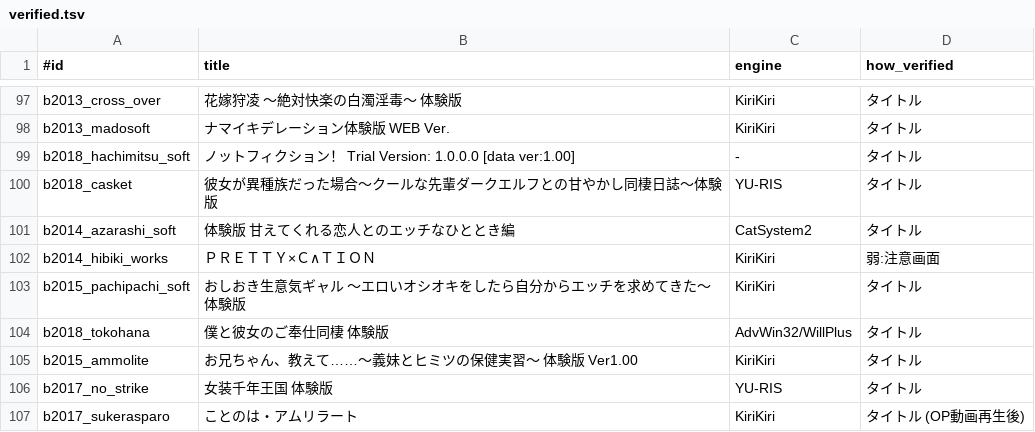
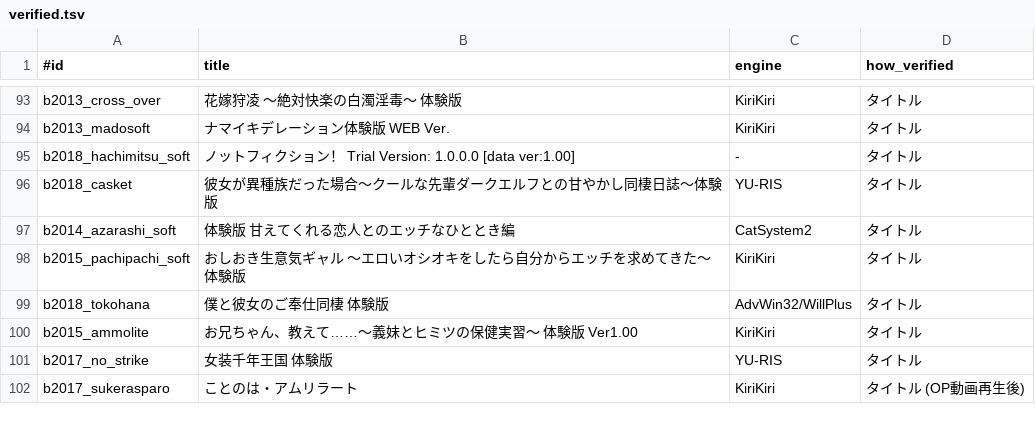
Before and after one commit to a-kaibu/vnbox, a TSV file: results/verified.tsv, drawn as a sheet; only a part is shown, gaps mark what is left out; the diff covers the shown part only.

```diff
--- a/results/verified.tsv
+++ b/results/verified.tsv
@@ -101,3 +97,2 @@ b2018_casket	彼女が異種族だった場合～クールな先輩ダークエ
 b2014_azarashi_soft	体験版 甘えてくれる恋人とのエッチなひととき編	CatSystem2	タイトル
-b2014_hibiki_works	ＰＲＥＴＴＹ×Ｃ∧ＴＩＯＮ	KiriKiri	弱:注意画面
 b2015_pachipachi_soft	おしおき生意気ギャル ～エロいオシオキをしたら自分からエッチを求めてきた～ 体験版	KiriKiri	タイトル
```
Also changed, not shown: 9 added rows and 4 removed rows elsewhere in this file, results/batch/summary_fix.tsv, 5 other files.
